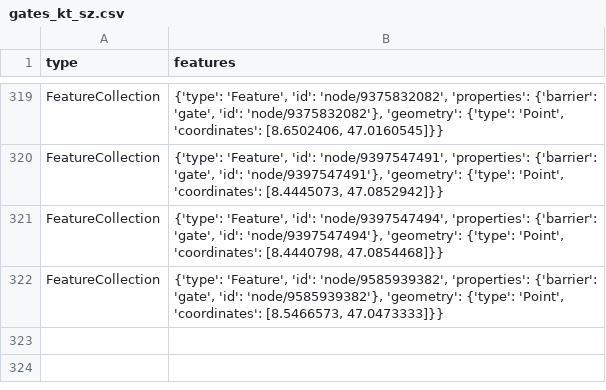
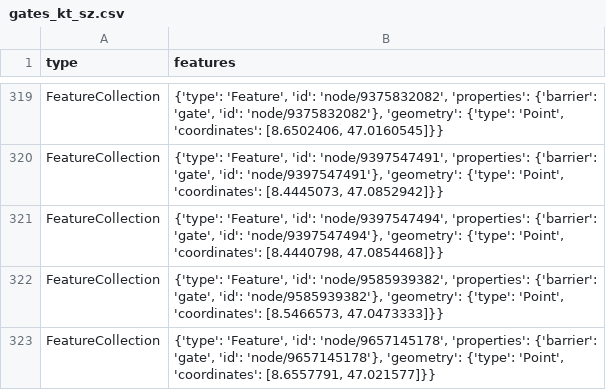
Before and after one commit to chnuessli/elz-data, a CSV file: data/csv/access/gates/gates_kt_sz.csv, drawn as a sheet; only a part is shown, gaps mark what is left out; the diff names each change by its address in the sheet, - before the commit and + after, or states it on an @@ line.

```diff
--- a/data/csv/access/gates/gates_kt_sz.csv
+++ b/data/csv/access/gates/gates_kt_sz.csv
+row 323: FeatureCollection | {'type': 'Feature', 'id': 'node/9657145178', 'properties': {'barrier': 'gate', 'id': 'node/9657145178'}, 'geometry': {'type': 'Point', 'coordinates': [8.6557791, 47.021577]}}
```
Also changed, not shown: data/csv/access/gates/gates_dispo_srz.csv, data/csv/access/gates/gates_kt_zh.csv, 4 other files.
